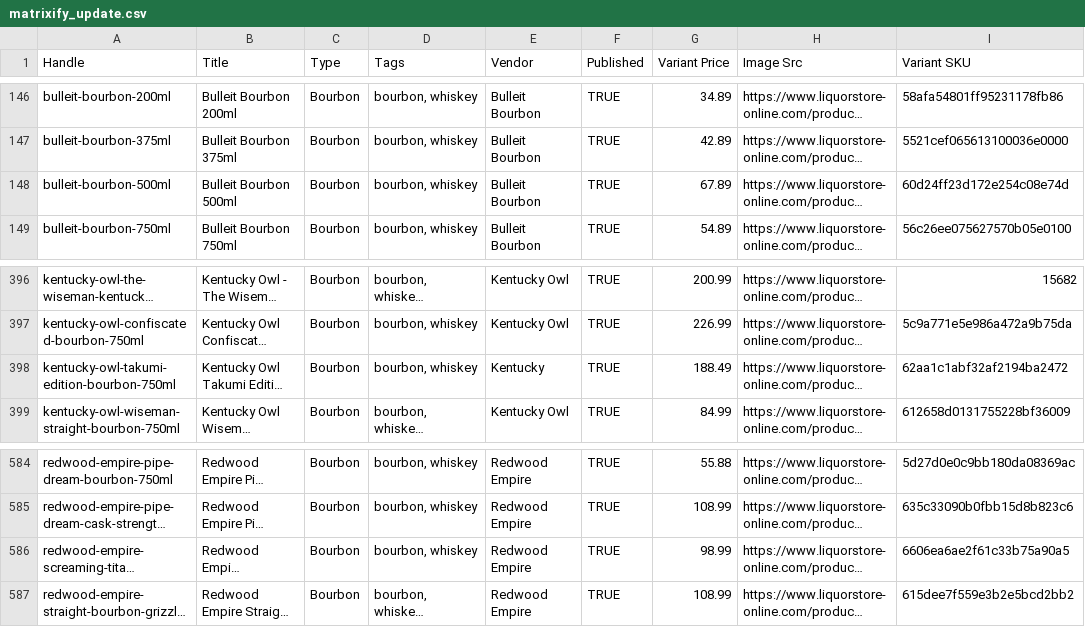
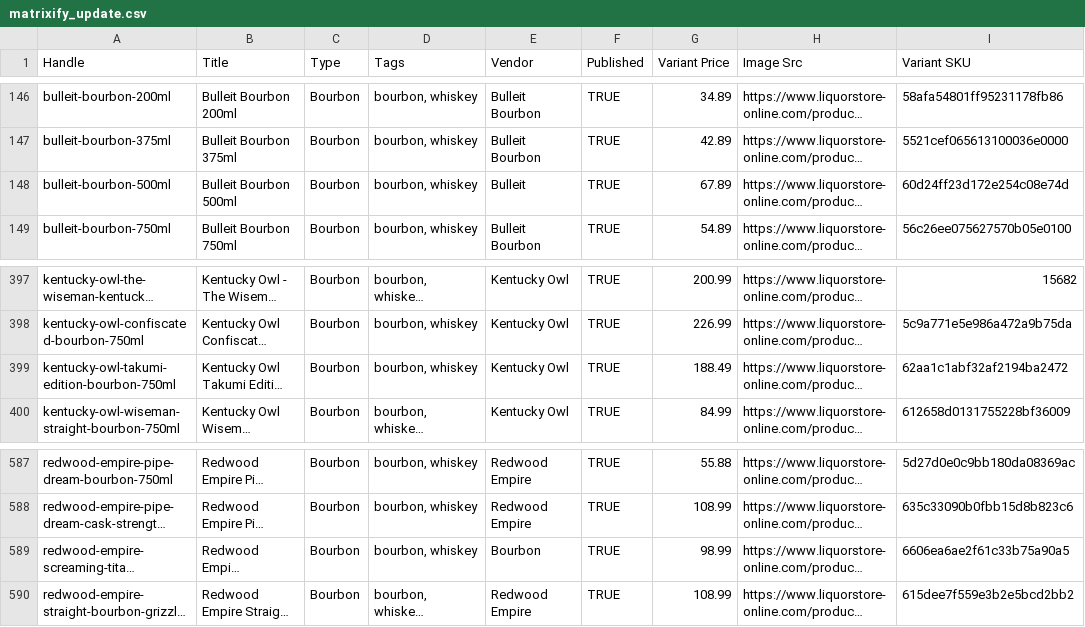
Before and after one commit to Njawnson/bourbon-shopify-sync, a CSV file: output/matrixify_update.csv, drawn as a sheet; only a part is shown, gaps mark what is left out; long unchanged cells end in …; addresses are those after the commit; the diff covers the shown part only; the diff names each change by its address in the sheet, - before the commit and + after, or states it on an @@ line.

```diff
--- a/output/matrixify_update.csv
+++ b/output/matrixify_update.csv
-E148 (Vendor): Bulleit Bourbon
+E148 (Vendor): Bulleit
-E399 (Vendor): Kentucky
+E399 (Vendor): Kentucky Owl
-E589 (Vendor): Redwood Empire
+E589 (Vendor): Bourbon
```
Also changed, not shown: 3 added rows and 2 edited cells elsewhere in this file.
